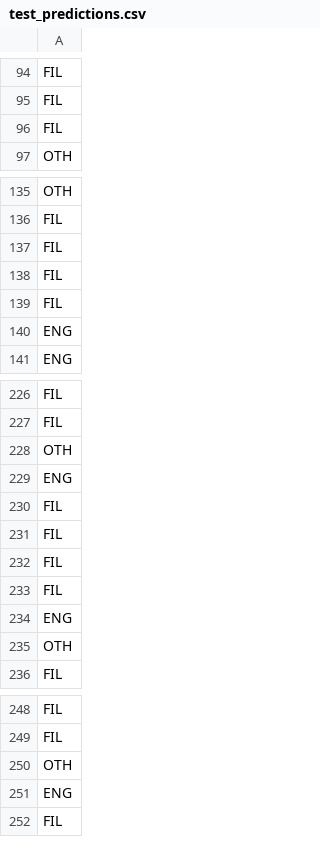
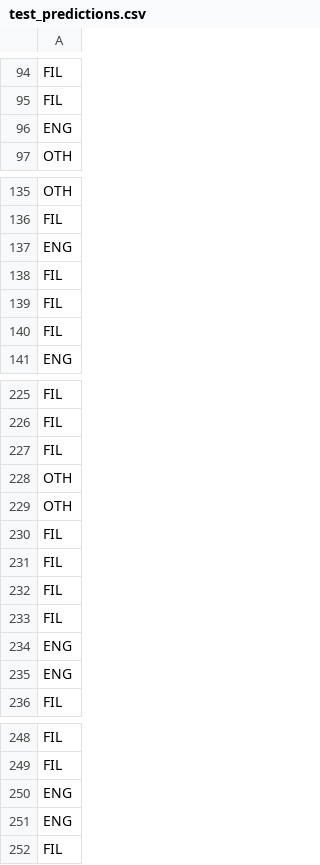
Before and after one commit to jrsantiagoo/CSINTSY-MCO2, a CSV file: test_predictions.csv, drawn as a sheet; only a part is shown, gaps mark what is left out; the diff covers the shown part only.

```diff
--- a/test_predictions.csv
+++ b/test_predictions.csv
@@ -95,3 +95,3 @@ FIL
 FIL
-FIL
+ENG
 OTH
@@ -136,2 +136,3 @@ OTH
 FIL
+ENG
 FIL
@@ -139,3 +140,2 @@ FIL
 FIL
-ENG
 ENG
@@ -227,4 +226,5 @@ FIL
 FIL
+FIL
 OTH
-ENG
+OTH
 FIL
@@ -234,3 +234,3 @@ FIL
 ENG
-OTH
+ENG
 FIL
@@ -249,3 +249,3 @@ FIL
 FIL
-OTH
+ENG
 ENG
```
Also changed, not shown: 8 added rows, 8 removed rows and 4 moved rows elsewhere in this file, 4 other files.
